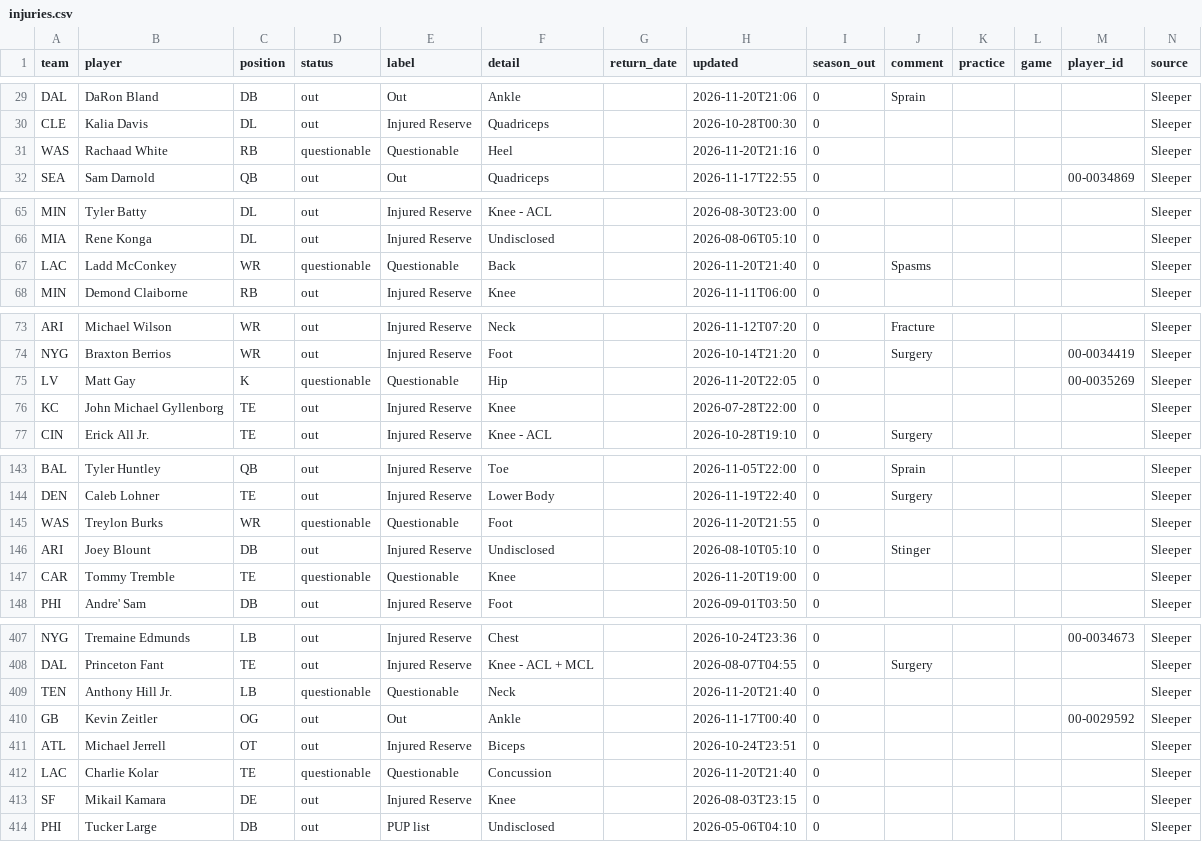
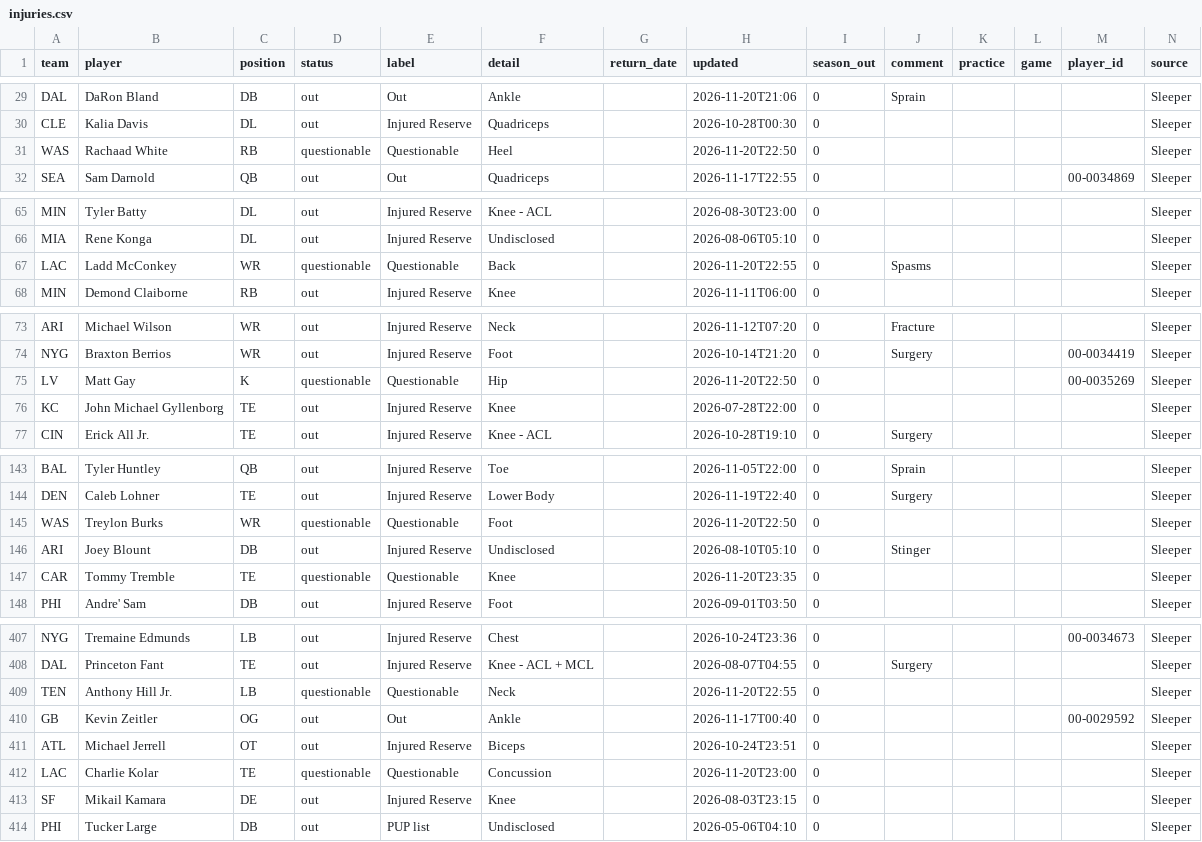
Before and after one commit to bwik4/Matchup-Lab, a CSV file: data/injuries.csv, drawn as a sheet; only a part is shown, gaps mark what is left out; the diff covers the shown part only.

```diff
--- a/data/injuries.csv
+++ b/data/injuries.csv
@@ -30,3 +30,3 @@ DAL,DaRon Bland,DB,out,Out,Ankle,,2026-11-20T21:06,0,Sprain,,,,Sleeper
 CLE,Kalia Davis,DL,out,Injured Reserve,Quadriceps,,2026-10-28T00:30,0,,,,,Sleeper
-WAS,Rachaad White,RB,questionable,Questionable,Heel,,2026-11-20T21:16,0,,,,,Sleeper
+WAS,Rachaad White,RB,questionable,Questionable,Heel,,2026-11-20T22:50,0,,,,,Sleeper
 SEA,Sam Darnold,QB,out,Out,Quadriceps,,2026-11-17T22:55,0,,,,00-0034869,Sleeper
@@ -66,3 +66,3 @@ MIN,Tyler Batty,DL,out,Injured Reserve,Knee - ACL,,2026-08-30T23:00,0,,,,,Sleepe
 MIA,Rene Konga,DL,out,Injured Reserve,Undisclosed,,2026-08-06T05:10,0,,,,,Sleeper
-LAC,Ladd McConkey,WR,questionable,Questionable,Back,,2026-11-20T21:40,0,Spasms,,,,Sleeper
+LAC,Ladd McConkey,WR,questionable,Questionable,Back,,2026-11-20T22:55,0,Spasms,,,,Sleeper
 MIN,Demond Claiborne,RB,out,Injured Reserve,Knee,,2026-11-11T06:00,0,,,,,Sleeper
@@ -74,3 +74,3 @@ ARI,Michael Wilson,WR,out,Injured Reserve,Neck,,2026-11-12T07:20,0,Fracture,,,,S
 NYG,Braxton Berrios,WR,out,Injured Reserve,Foot,,2026-10-14T21:20,0,Surgery,,,00-0034419,Sleeper
-LV,Matt Gay,K,questionable,Questionable,Hip,,2026-11-20T22:05,0,,,, 00-0035269,Sleeper
+LV,Matt Gay,K,questionable,Questionable,Hip,,2026-11-20T22:50,0,,,, 00-0035269,Sleeper
 KC,John Michael Gyllenborg,TE,out,Injured Reserve,Knee,,2026-07-28T22:00,0,,,,,Sleeper
@@ -144,5 +144,5 @@ BAL,Tyler Huntley,QB,out,Injured Reserve,Toe,,2026-11-05T22:00,0,Sprain,,,,Sleep
 DEN,Caleb Lohner,TE,out,Injured Reserve,Lower Body,,2026-11-19T22:40,0,Surgery,,,,Sleeper
-WAS,Treylon Burks,WR,questionable,Questionable,Foot,,2026-11-20T21:55,0,,,,,Sleeper
+WAS,Treylon Burks,WR,questionable,Questionable,Foot,,2026-11-20T22:50,0,,,,,Sleeper
 ARI,Joey Blount,DB,out,Injured Reserve,Undisclosed,,2026-08-10T05:10,0,Stinger,,,,Sleeper
-CAR,Tommy Tremble,TE,questionable,Questionable,Knee,,2026-11-20T19:00,0,,,,,Sleeper
+CAR,Tommy Tremble,TE,questionable,Questionable,Knee,,2026-11-20T23:35,0,,,,,Sleeper
 PHI,Andre' Sam,DB,out,Injured Reserve,Foot,,2026-09-01T03:50,0,,,,,Sleeper
@@ -408,6 +408,6 @@ NYG,Tremaine Edmunds,LB,out,Injured Reserve,Chest,,2026-10-24T23:36,0,,,,00-0034
 DAL,Princeton Fant,TE,out,Injured Reserve,Knee - ACL + MCL,,2026-08-07T04:55,0,Surgery,,,,Sleeper
-TEN,Anthony Hill Jr.,LB,questionable,Questionable,Neck,,2026-11-20T21:40,0,,,,,Sleeper
+TEN,Anthony Hill Jr.,LB,questionable,Questionable,Neck,,2026-11-20T22:55,0,,,,,Sleeper
 GB,Kevin Zeitler,OG,out,Out,Ankle,,2026-11-17T00:40,0,,,,00-0029592,Sleeper
 ATL,Michael Jerrell,OT,out,Injured Reserve,Biceps,,2026-10-24T23:51,0,,,,,Sleeper
-LAC,Charlie Kolar,TE,questionable,Questionable,Concussion,,2026-11-20T21:40,0,,,,,Sleeper
+LAC,Charlie Kolar,TE,questionable,Questionable,Concussion,,2026-11-20T23:00,0,,,,,Sleeper
 SF,Mikail Kamara,DE,out,Injured Reserve,Knee,,2026-08-03T23:15,0,,,,,Sleeper
```
Also changed, not shown: 7 edited cells elsewhere in this file, data/nba/injuries.csv, data/sleeper_trending.csv.
